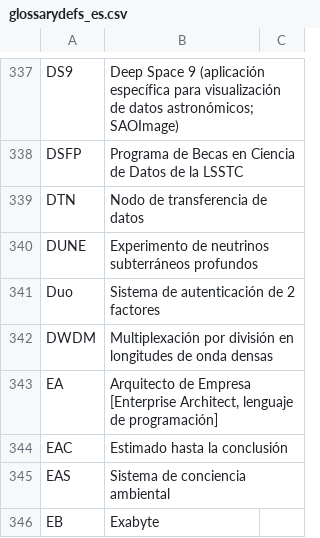
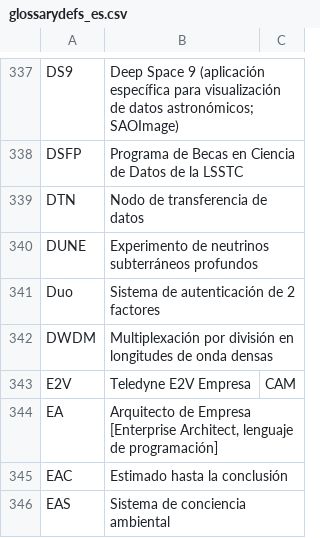
Before and after one commit to lsst/lsst-texmf, a CSV file: etc/glossarydefs_es.csv, drawn as a sheet; only a part is shown, gaps mark what is left out; the shorter side is filled out with more unchanged rows.

Commit message:
spanish

```diff
--- a/etc/glossarydefs_es.csv
+++ b/etc/glossarydefs_es.csv
@@ -342,2 +342,3 @@ Duo,Sistema de autenticación de 2 factores,
 DWDM,Multiplexación por división en longitudes de onda densas,
+E2V,Teledyne E2V Empresa,CAM
 EA,"Arquitecto de Empresa [Enterprise Architect, lenguaje de programación]",
```
